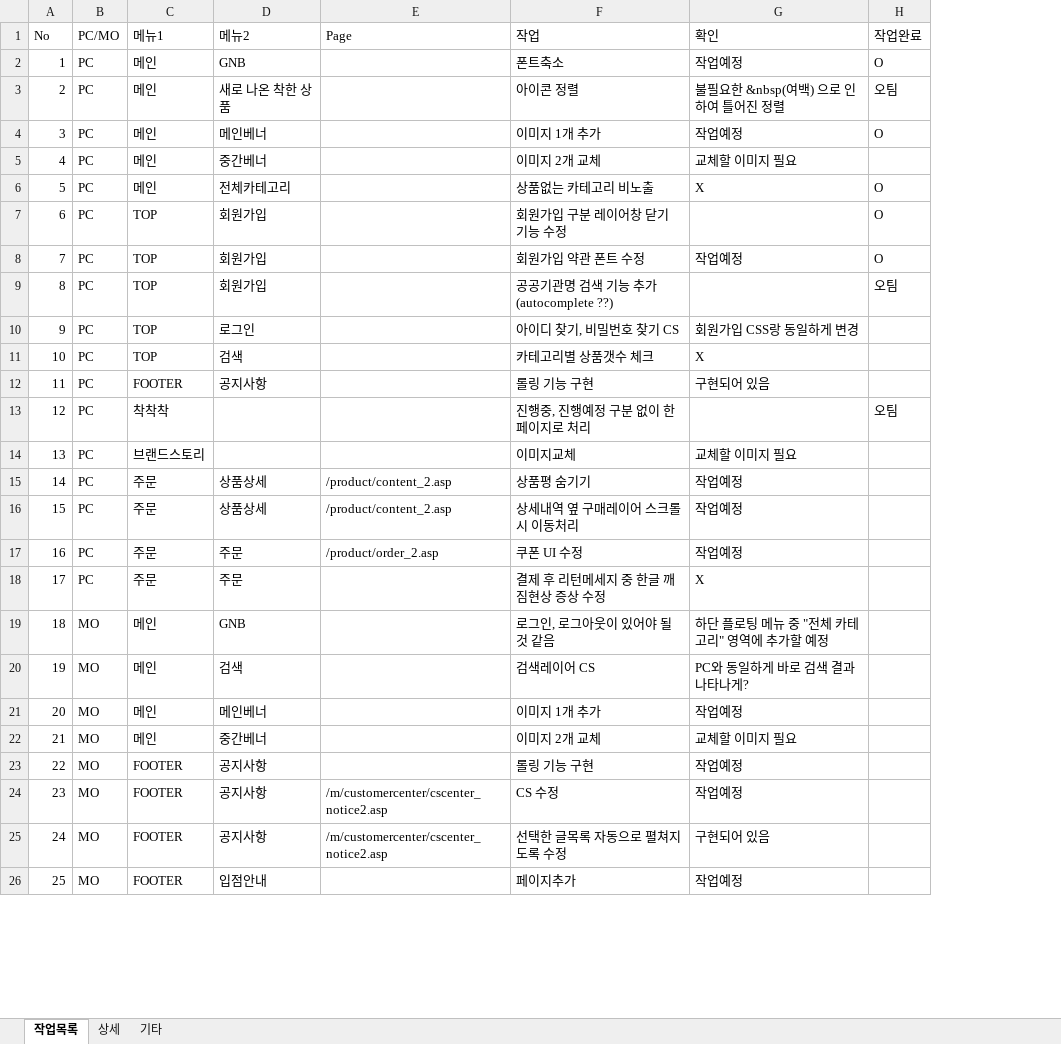
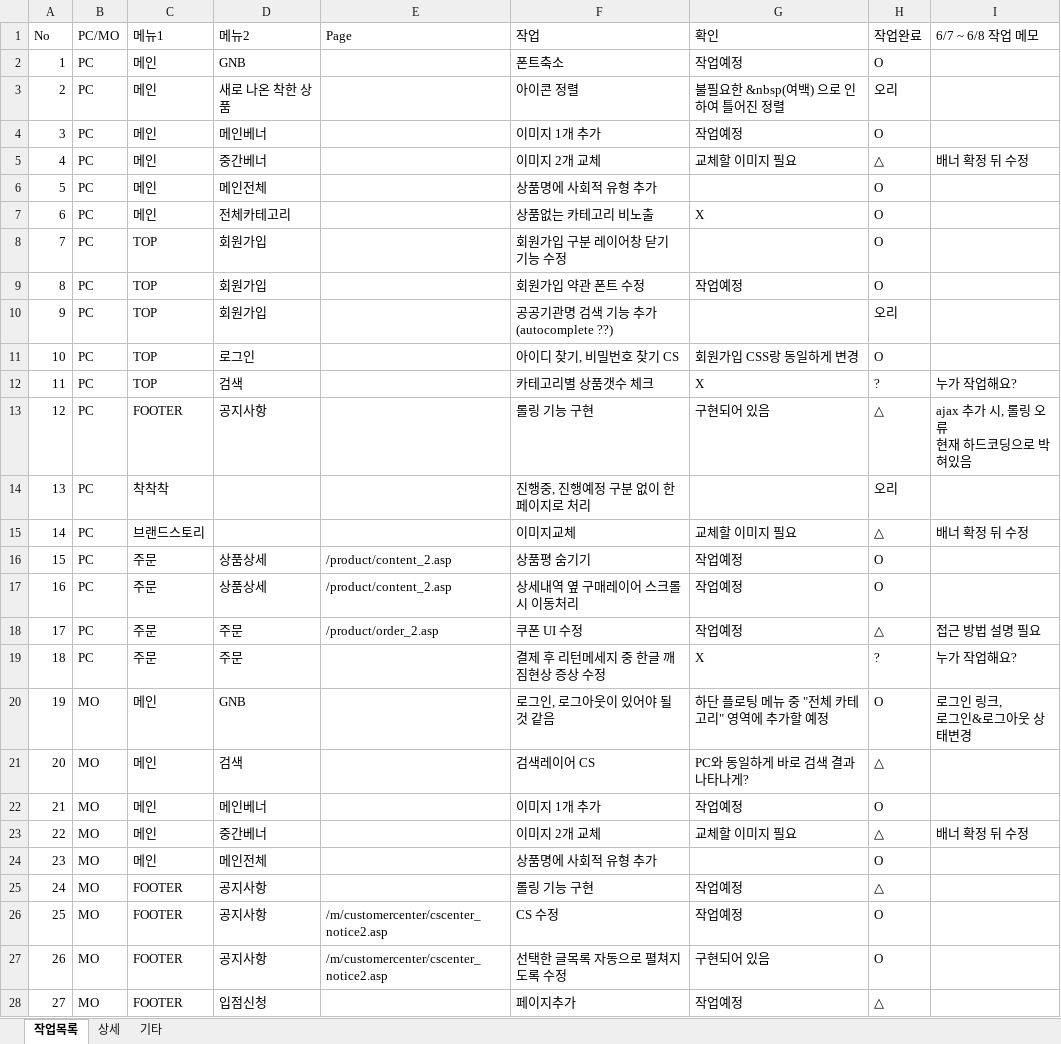
Before and after one commit to leemijamon/job, an Excel workbook: ckack3/착착착 수정 List _확인.xlsx, sheet 작업목록, drawn as a sheet; only a part is shown; values as stored, in another font and other column widths than the file's, no cell formats; addresses are those after the commit; ↵ is a line break in a cell; the diff covers the shown part only; the diff names each change by its address in the sheet, - before the commit and + after, or states it on an @@ line.

```diff
--- a/ckack3/착착착 수정 List _확인.xlsx (sheet 작업목록)
+++ b/ckack3/착착착 수정 List _확인.xlsx (sheet 작업목록)
+column I (6/7 ~ 6/8 작업 메모), row 5: 배너 확정 뒤 수정; rows 12-23: 누가 작업해요? | ajax 추가 시, 롤링 오류 ↵ 현재 하드코딩으로 박혀있음 |  | 배너 확정 뒤 수정 |  |  | 접근 방법 설명 필요 | 누가 작업해요? | 로그인 링크, ↵ 로그인&로그아웃 상태변경 |  |  | 배너 확정 뒤 수정
-H3 (작업완료): 오팀
+H3 (작업완료): 오리
-H5 (작업완료): (empty)
+H5 (작업완료): △
+row 6: 5 | PC | 메인 | 메인전체 |  | 상품명에 사회적 유형 추가 |  | O
@@ column A (No) renumbered from row 7 down @@
-H10 (작업완료): 오팀
+H10 (작업완료): 오리
-H11 (작업완료): (empty)
+H11 (작업완료): O
-H12 (작업완료): (empty)
+H12 (작업완료): ?
-H13 (작업완료): (empty)
+H13 (작업완료): △
-H14 (작업완료): 오팀
+H14 (작업완료): 오리
-H15 (작업완료): (empty)
+H15 (작업완료): △
-H16:H17 (작업완료): (empty)
+H16:H17 (작업완료): O
-H18 (작업완료): (empty)
+H18 (작업완료): △
-H19 (작업완료): (empty)
+H19 (작업완료): ?
-H20 (작업완료): (empty)
+H20 (작업완료): O
-H21 (작업완료): (empty)
+H21 (작업완료): △
-H22 (작업완료): (empty)
+H22 (작업완료): O
-H23 (작업완료): (empty)
+H23 (작업완료): △
+row 24: 23 | MO | 메인 | 메인전체 |  | 상품명에 사회적 유형 추가 |  | O
-H25 (작업완료): (empty)
+H25 (작업완료): △
-H26:H27 (작업완료): (empty)
+H26:H27 (작업완료): O
-D28 (메뉴2): 입점안내
+D28 (메뉴2): 입점신청
-H28 (작업완료): (empty)
+H28 (작업완료): △
```
Also changed, not shown: 7 edited cells and merged cells elsewhere in this sheet, cell formats, 7 other files.
